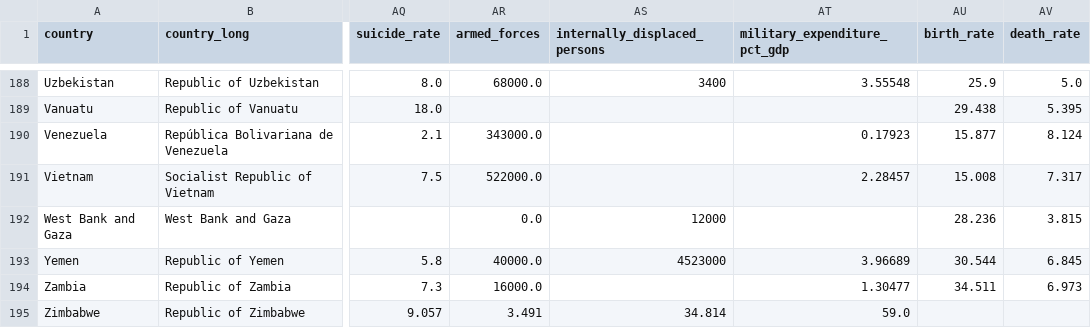
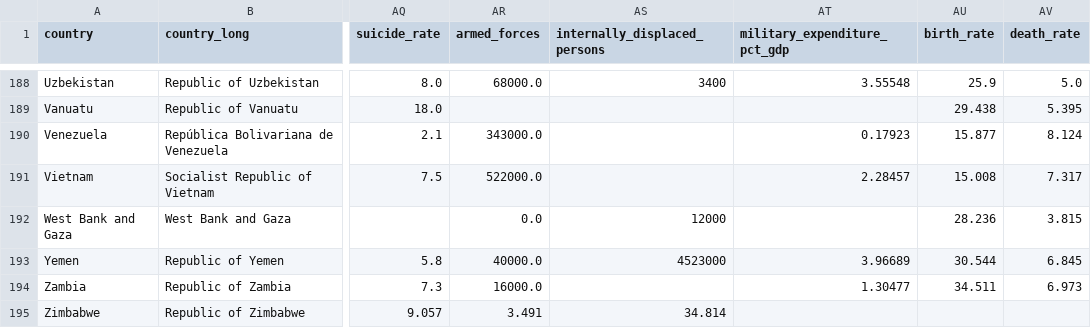
Before and after one commit to shivamdevraj02/Panda, a CSV file: Countries.csv, drawn as a sheet; only a part is shown, gaps mark what is left out; the diff names each change by its address in the sheet, - before the commit and + after, or states it on an @@ line.

Commit message:
Restore Zimbabwe entry in Countries.csv
Reinsert Zimbabwe entry with corrected formatting.

```diff
--- a/Countries.csv
+++ b/Countries.csv
-AT195 (military_expenditure_pct_gdp): 59.0
+AT195 (military_expenditure_pct_gdp): (empty)
```
